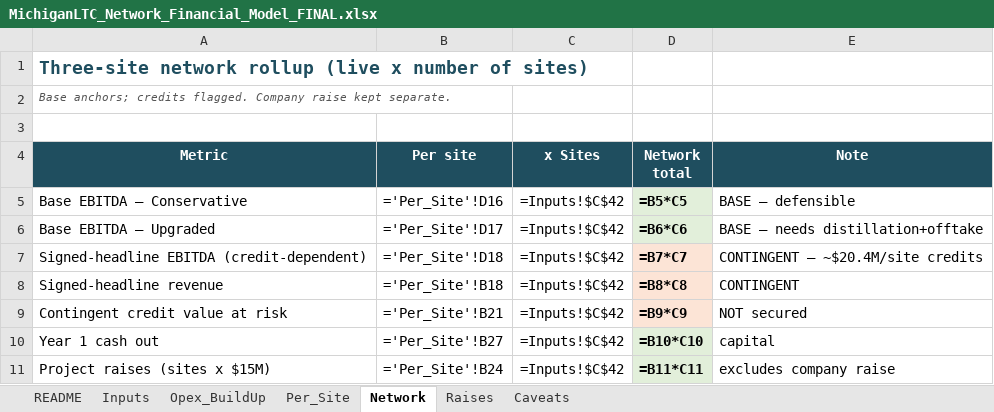
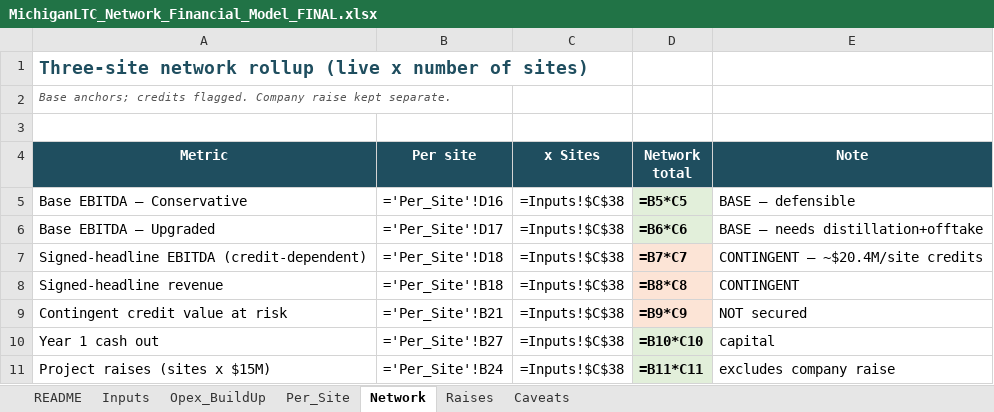
Before and after one commit to 97n8/puddlejumper, an Excel workbook: docs/business/MichiganLTC_Network_Financial_Model_FINAL.xlsx, sheet Network, drawn as a sheet; values as stored, in another font and other column widths than the file's, no borders; formulas without a stored value are shown as written; the diff names each change by its address in the sheet, - before the commit and + after, or states it on an @@ line.

```diff
--- a/docs/business/MichiganLTC_Network_Financial_Model_FINAL.xlsx (sheet Network)
+++ b/docs/business/MichiganLTC_Network_Financial_Model_FINAL.xlsx (sheet Network)
-C5:C11 (x Sites): =Inputs!$C$42
+C5:C11 (x Sites): =Inputs!$C$38
```
Also changed, not shown: sheet Per_Site, sheet Inputs, sheet Opex_BuildUp, sheet Raises, sheet Caveats, 1 other file.
